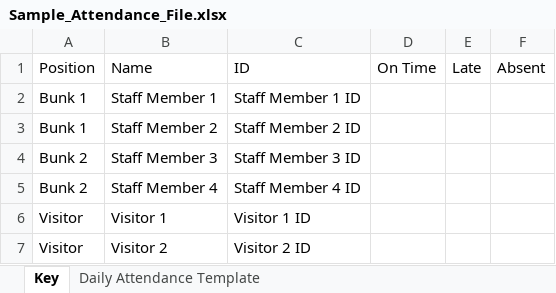
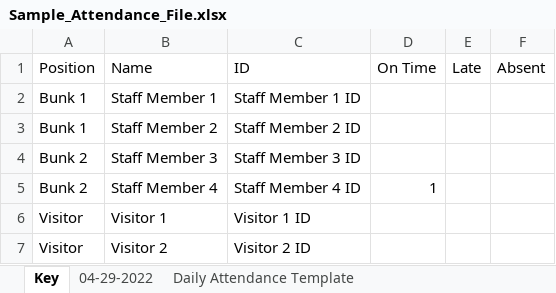
Before and after one commit to crs196/attendance, an Excel workbook: resources/files/Sample_Attendance_File.xlsx, sheet Key, drawn as a sheet; values as stored, in another font and other column widths than the file's, no borders; the diff names each change by its address in the sheet, - before the commit and + after, or states it on an @@ line.

```diff
--- a/resources/files/Sample_Attendance_File.xlsx (sheet Key)
+++ b/resources/files/Sample_Attendance_File.xlsx (sheet Key)
+sheet tab: 04-29-2022
-D5 (On Time): (empty)
+D5 (On Time): 1
```
Also changed, not shown: 1 other file.
